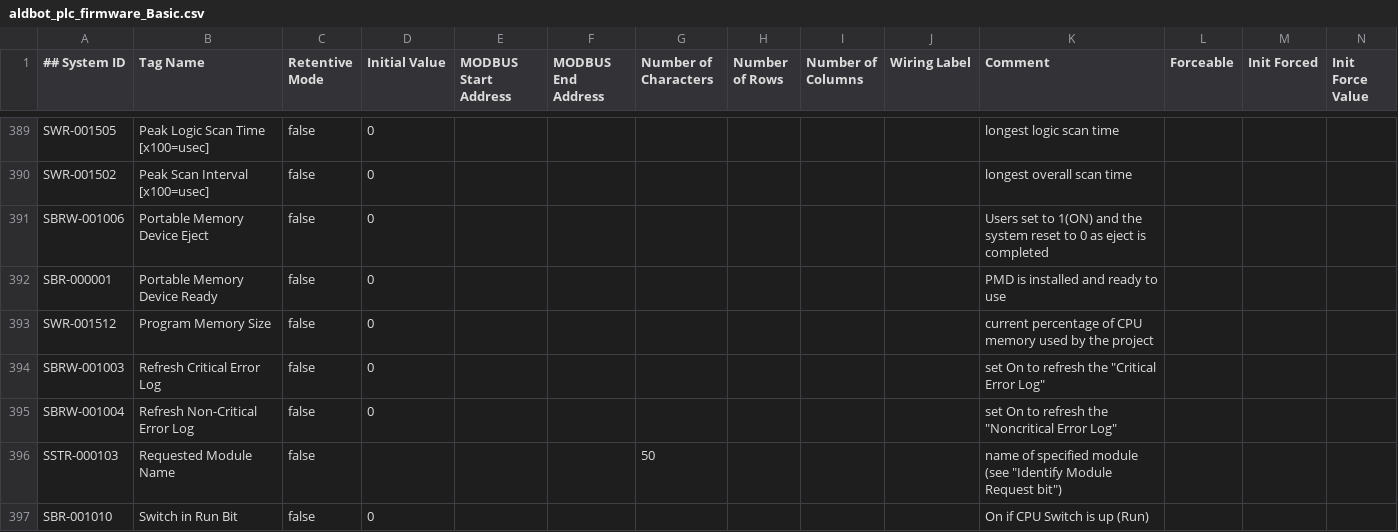
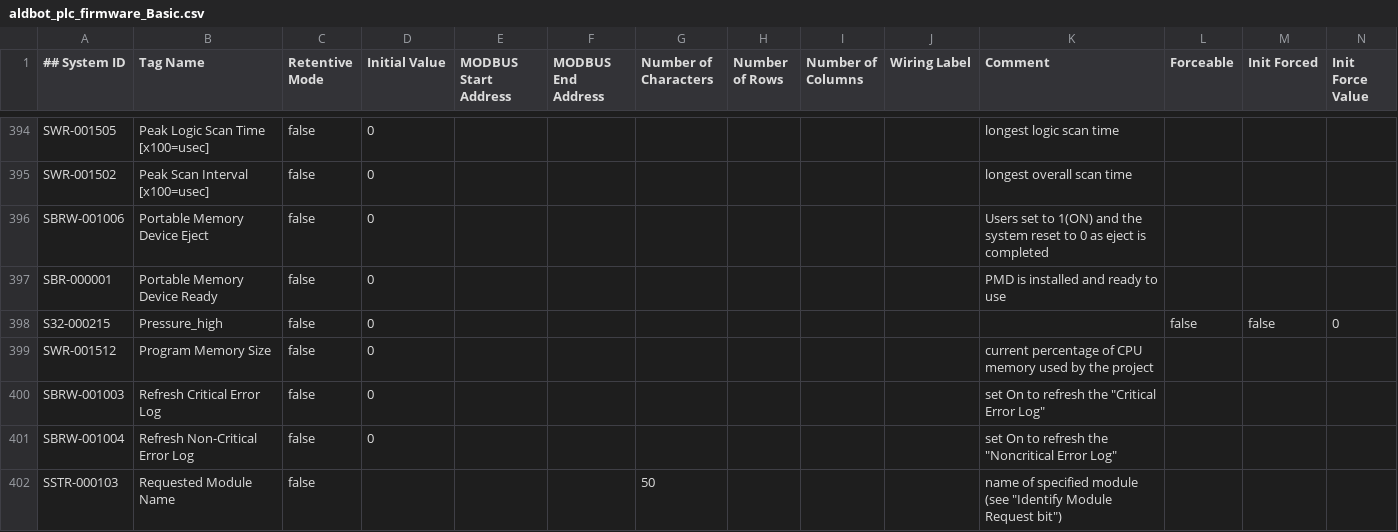
Before and after one commit to MF-ALDBot/ALDBot, a CSV file: aldbot_plc_firmware_Basic.csv, drawn as a sheet; only a part is shown, gaps mark what is left out; the shorter side is filled out with more unchanged rows; the diff covers the shown part only.

```diff
--- a/aldbot_plc_firmware_Basic.csv
+++ b/aldbot_plc_firmware_Basic.csv
@@ -392,2 +397,3 @@ SBRW-001006,"Portable Memory Device Eject",false,"0",,,,,,,"Users set to 1(ON) a
 SBR-000001,"Portable Memory Device Ready",false,"0",,,,,,,"PMD is installed and ready to use",,,
+S32-000215,"Pressure_high",false,"0",,,,,,,,false,false,"0"
 SWR-001512,"Program Memory Size",false,"0",,,,,,,"current percentage of CPU memory used by the project",,,
```
Also changed, not shown: 7 added rows and 3 edited cells elsewhere in this file, aldbot_plc_firmware_Extended.csv, 1 other file.
